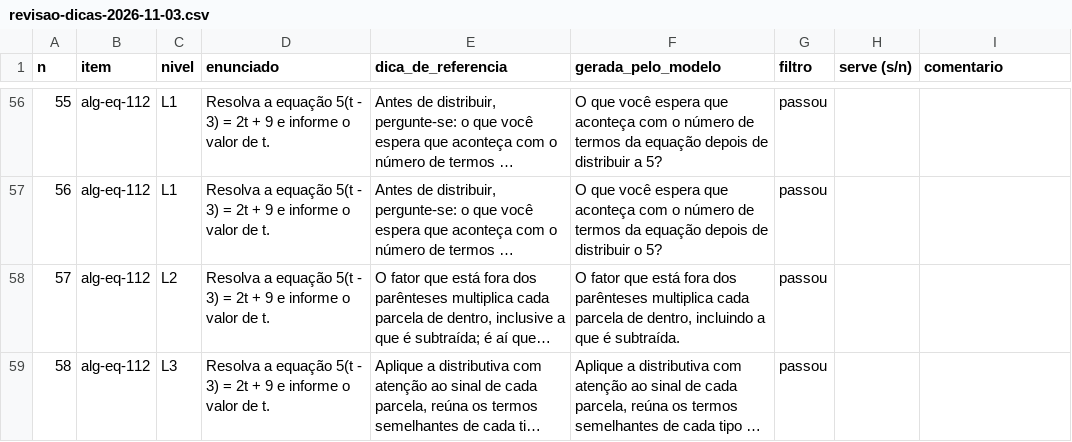
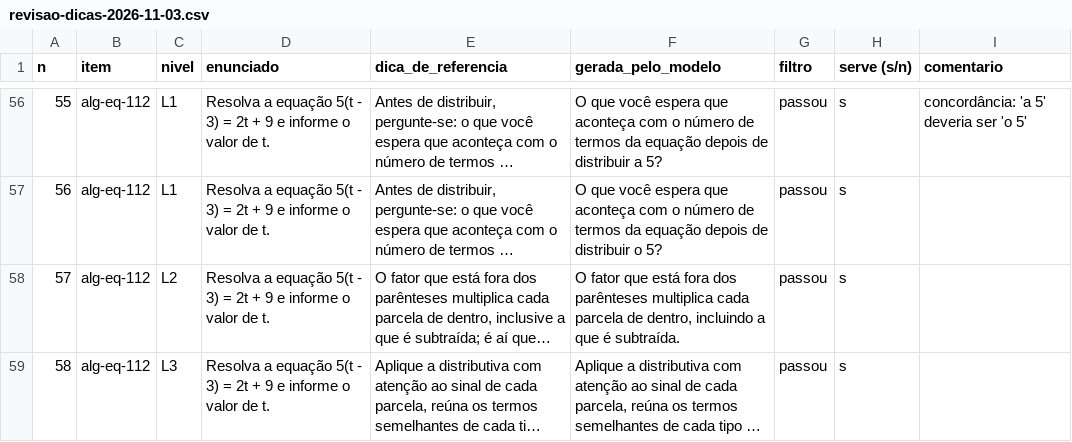
Before and after one commit to LucasEstrela-FullStack/ADIA-Framework-IA, a CSV file: docs/relatorios/revisao-dicas-2026-11-03.csv, drawn as a sheet; only a part is shown, gaps mark what is left out; long unchanged cells end in …; the diff covers the shown part only; the diff names each change by its address in the sheet, - before the commit and + after, or states it on an @@ line.

Commit message:
docs(relatorios): marca serve/nao serve nas 58 dicas da amostra de 2026-11-03

```diff
--- a/docs/relatorios/revisao-dicas-2026-11-03.csv
+++ b/docs/relatorios/revisao-dicas-2026-11-03.csv
-H56:H59 (serve (s/n)): (empty)
+H56:H59 (serve (s/n)): s
-I56 (comentario): (empty)
+I56 (comentario): concordância: 'a 5' deveria ser 'o 5'
```
Also changed, not shown: 87 edited cells elsewhere in this file.
